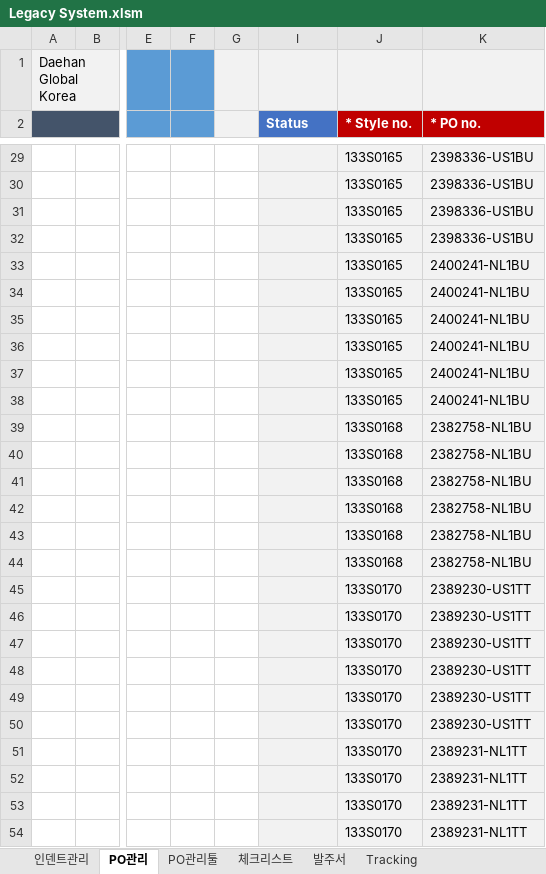
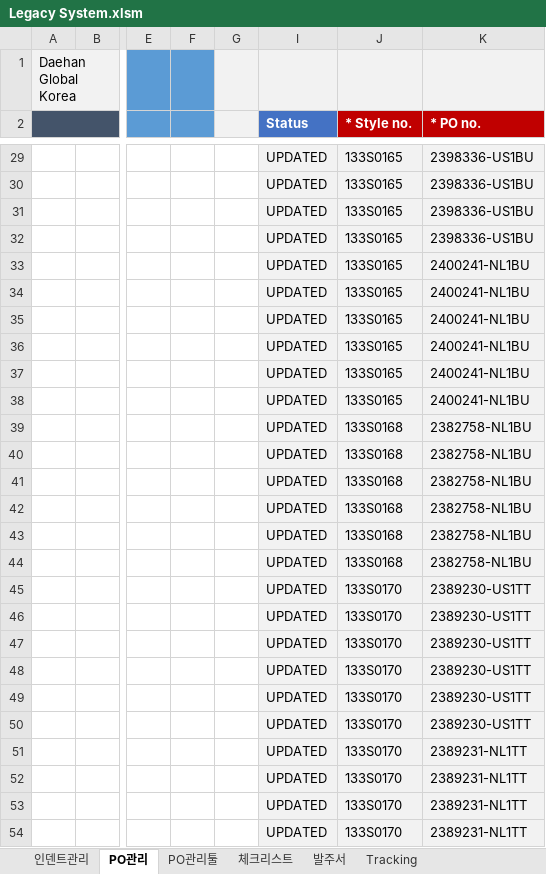
Before and after one commit to Lindo79/Trainning, an Excel workbook: Legacy System.xlsm, sheet PO관리, drawn as a sheet; only a part is shown, gaps mark what is left out; values as stored, in another font and other column widths than the file's, no borders; charts and pictures and conditional formats not drawn; the diff covers the shown part only; the diff names each change by its address in the sheet, - before the commit and + after, or states it on an @@ line.

```diff
--- a/Legacy System.xlsm (sheet PO관리)
+++ b/Legacy System.xlsm (sheet PO관리)
-I29:I54 (Status): (empty)
+I29:I54 (Status): UPDATED
```
Also changed, not shown: 55 edited cells elsewhere in this sheet, sheet 인덴트관리, sheet 체크리스트, hidden cells.
